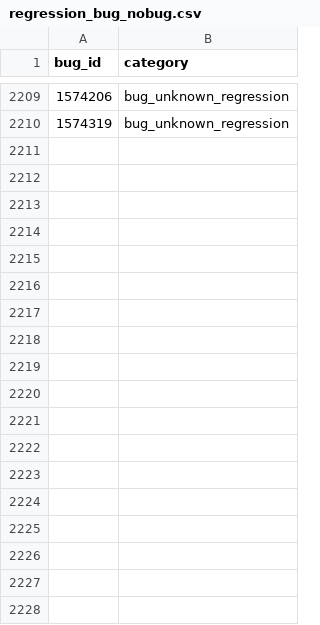
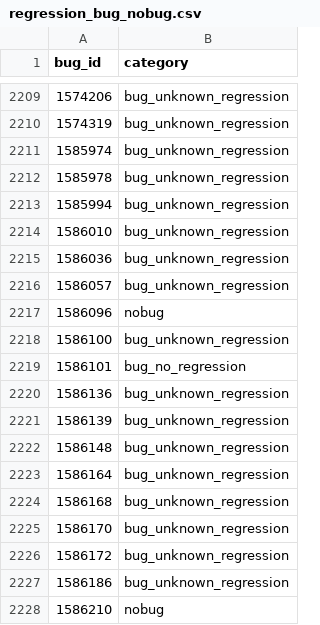
Before and after one commit to mozilla/bugbug, a CSV file: bugbug/labels/regression_bug_nobug.csv, drawn as a sheet; only a part is shown, gaps mark what is left out; the diff names each change by its address in the sheet, - before the commit and + after, or states it on an @@ line.

Commit message:
Add more regression/bug/nobug labels

```diff
--- a/bugbug/labels/regression_bug_nobug.csv
+++ b/bugbug/labels/regression_bug_nobug.csv
+row 2211: 1585974 | bug_unknown_regression
+row 2212: 1585978 | bug_unknown_regression
+row 2213: 1585994 | bug_unknown_regression
+row 2214: 1586010 | bug_unknown_regression
+row 2215: 1586036 | bug_unknown_regression
+row 2216: 1586057 | bug_unknown_regression
+row 2217: 1586096 | nobug
+row 2218: 1586100 | bug_unknown_regression
+row 2219: 1586101 | bug_no_regression
+row 2220: 1586136 | bug_unknown_regression
+row 2221: 1586139 | bug_unknown_regression
+row 2222: 1586148 | bug_unknown_regression
+row 2223: 1586164 | bug_unknown_regression
+row 2224: 1586168 | bug_unknown_regression
+row 2225: 1586170 | bug_unknown_regression
+row 2226: 1586172 | bug_unknown_regression
+row 2227: 1586186 | bug_unknown_regression
+row 2228: 1586210 | nobug
```
